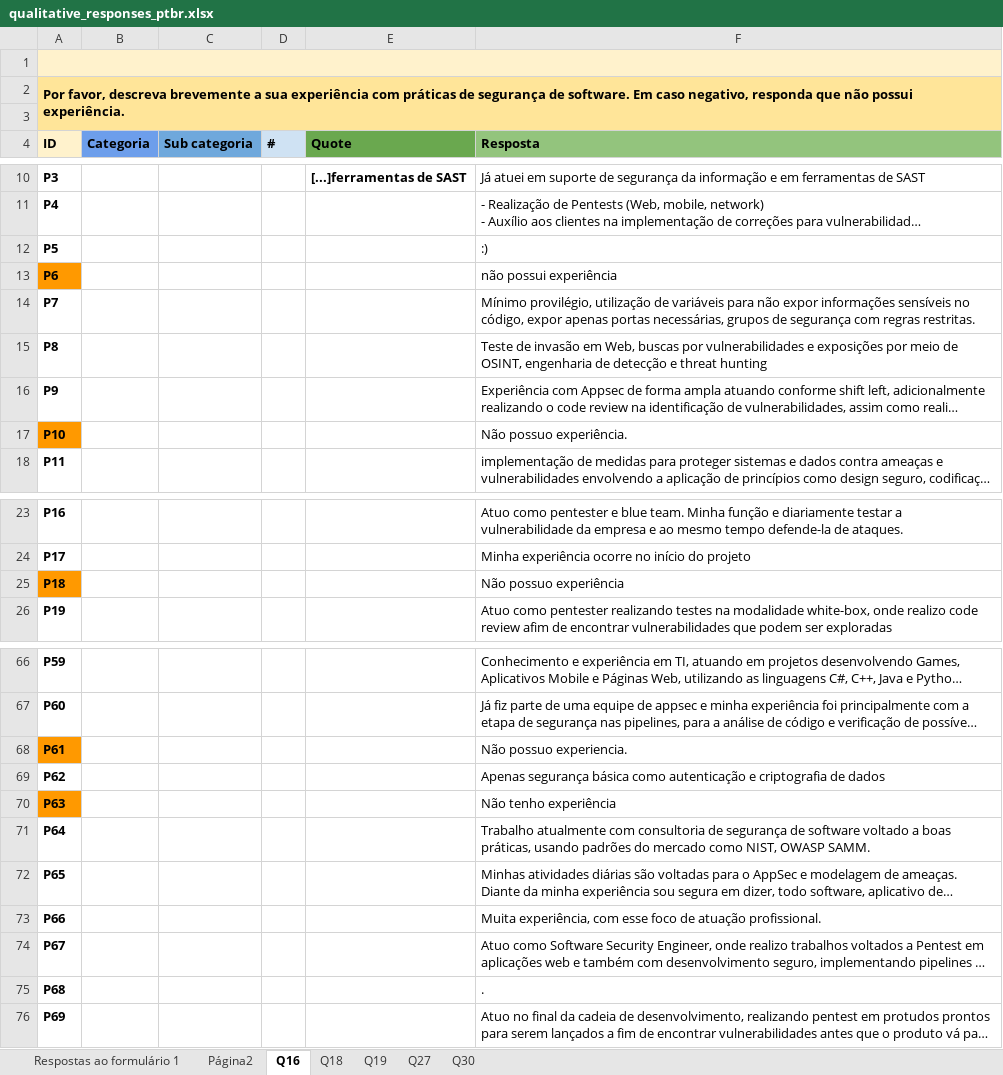
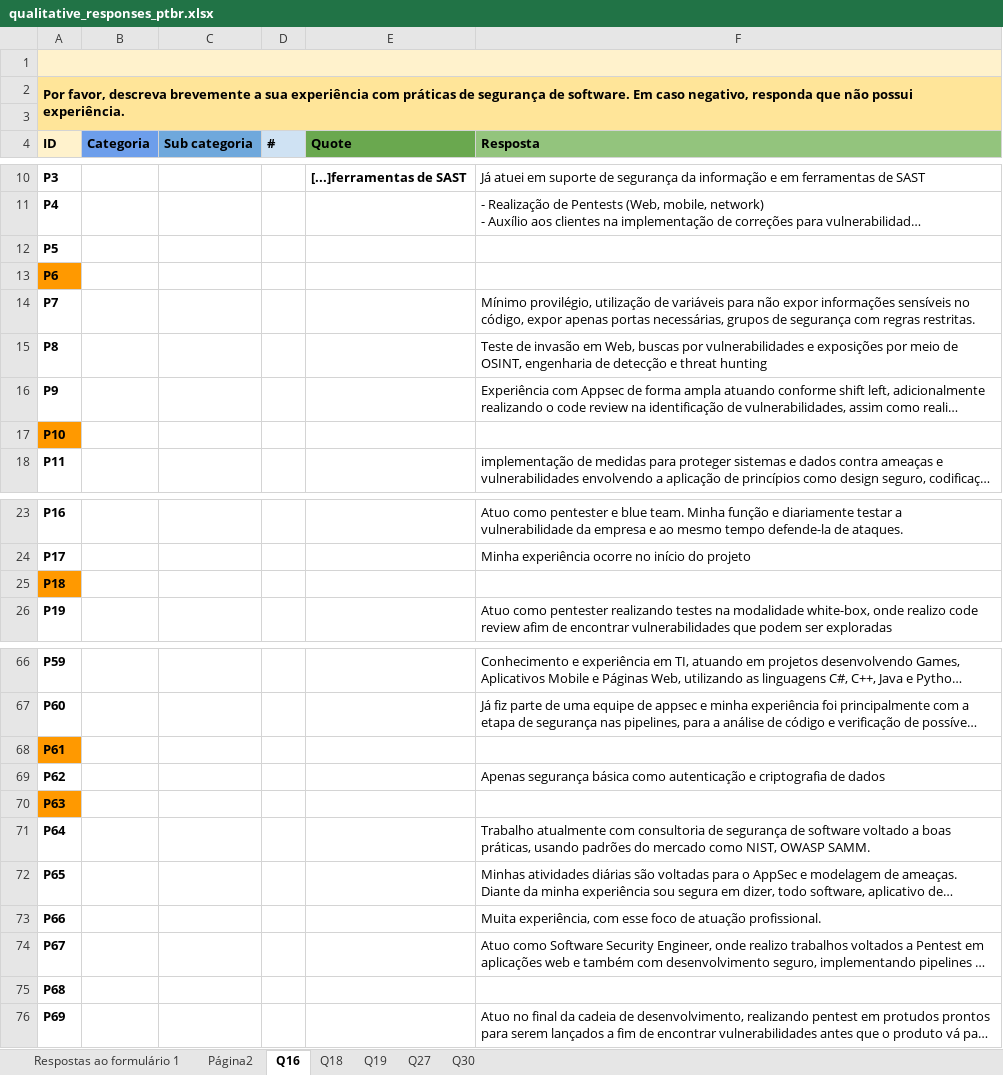
Before and after one commit to reset-ufc/appsec-practices-characterization-survey, an Excel workbook: data/qualitative_responses_ptbr.xlsx, sheet Q16, drawn as a sheet; only a part is shown, gaps mark what is left out; long unchanged cells end in …; values as stored, in another font and other column widths than the file's, no borders; charts and pictures and table styles not drawn; the diff covers the shown part only; the diff names each change by its address in the sheet, - before the commit and + after, or states it on an @@ line.

```diff
--- a/data/qualitative_responses_ptbr.xlsx (sheet Q16)
+++ b/data/qualitative_responses_ptbr.xlsx (sheet Q16)
-F12 (Resposta): :)
+F12 (Resposta): (empty)
-F13 (Resposta): não possui experiência
+F13 (Resposta): (empty)
-F17 (Resposta): Não possuo experiência.
+F17 (Resposta): (empty)
-F25 (Resposta): Não possuo experiência
+F25 (Resposta): (empty)
-F68 (Resposta): Não possuo experiencia.
+F68 (Resposta): (empty)
-F70 (Resposta): Não tenho experiência
+F70 (Resposta): (empty)
-F75 (Resposta): .
+F75 (Resposta): (empty)
```
Also changed, not shown: 3 edited cells elsewhere in this sheet, sheet Página2, sheet Respostas ao formulário 1, charts or pictures, data/survey_all_responses_ptbr.xlsx, 5 other files.
